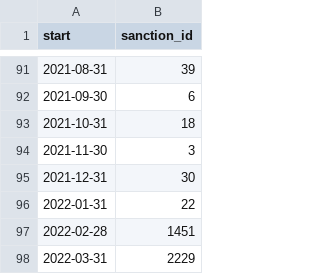
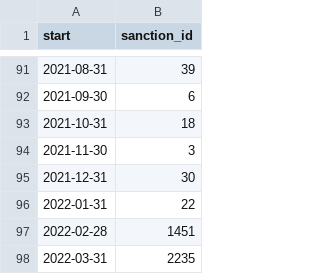
Before and after one commit to correctiv/ru-sanctions-dashboard, a CSV file: src/data/sanctions_timeline_2014-2022.csv, drawn as a sheet; only a part is shown, gaps mark what is left out.

```diff
--- a/src/data/sanctions_timeline_2014-2022.csv
+++ b/src/data/sanctions_timeline_2014-2022.csv
@@ -97,2 +97,2 @@ start,sanction_id
 2022-02-28,1451
-2022-03-31,2229
+2022-03-31,2235
```
Also changed, not shown: src/data/recent_origin_aggregation_table.csv, src/data/recent_schema_aggregation_de.csv, 3 other files.
